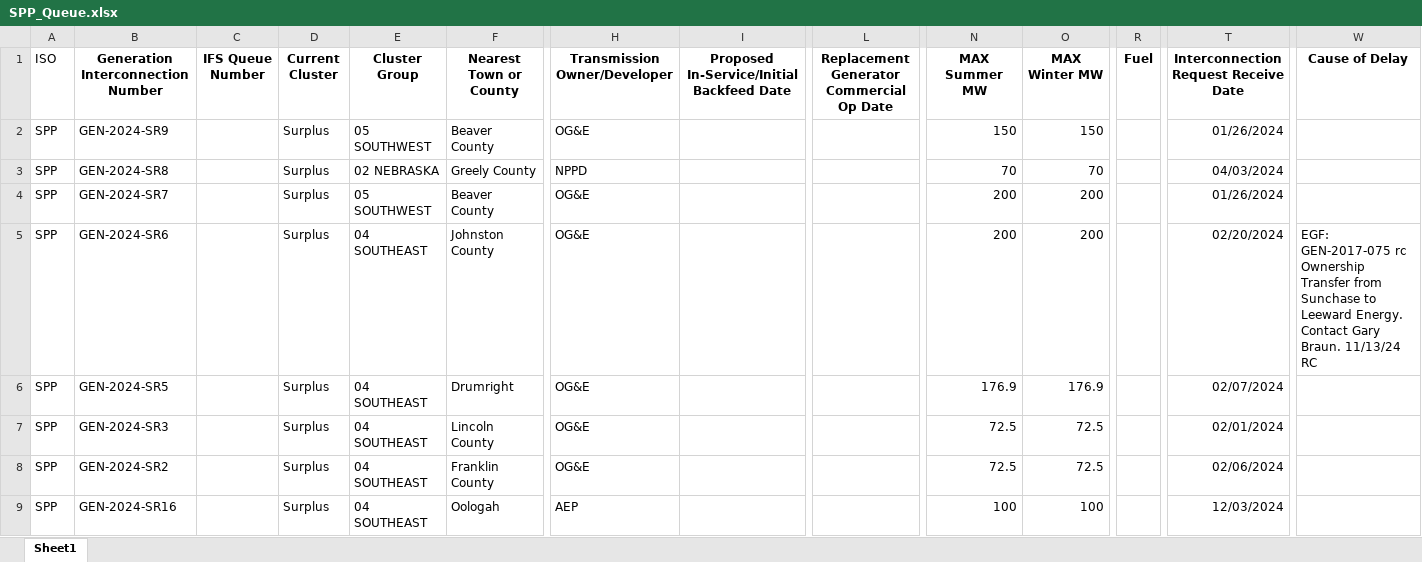
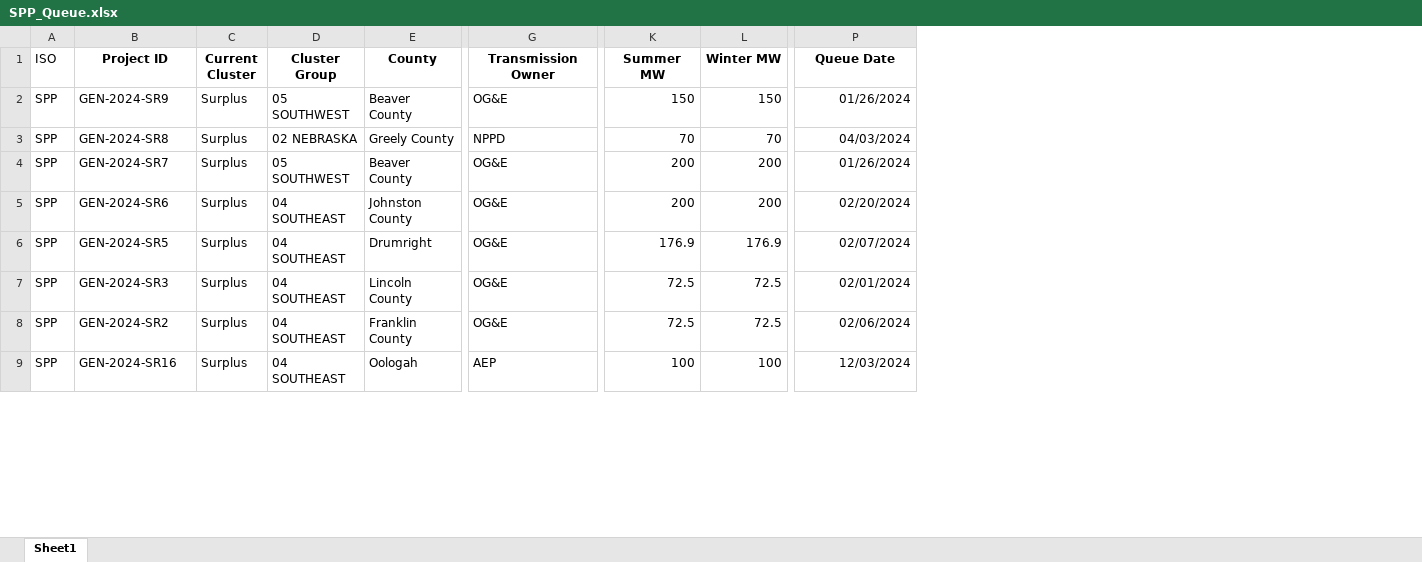
Before and after one commit to selormdzakpasu/gen_interconnection_queues, an Excel workbook: Processed Queues/SPP_Queue.xlsx, sheet Sheet1, drawn as a sheet; only a part is shown, gaps mark what is left out; values as stored, in another font and other column widths than the file's, no borders; removed rows and columns are numbered as before the commit, all else as after; ↵ is a line break in a cell; the diff names each change by its address in the sheet, - before the commit and + after, or states it on an @@ line.

```diff
--- a/Processed Queues/SPP_Queue.xlsx (sheet Sheet1)
+++ b/Processed Queues/SPP_Queue.xlsx (sheet Sheet1)
-column C (IFS Queue Number), empty
-column I, row 1: Proposed In-Service/Initial Backfeed Date
-column L, row 1: Replacement Generator Commercial Op Date
-column R (Fuel), empty
-column W (Cause of Delay), row 5: EGF: GEN-2017-075 rc ↵ Ownership Transfer from Sunchase to Leeward Energy. Contact Gary Braun. 11/13/24 RC
-B1: Generation Interconnection Number
+B1: Project ID
-E1: Nearest Town or County
+E1: County
-G1: Transmission Owner/Developer
+G1: Transmission Owner
-K1: MAX Summer MW
+K1: Summer MW
-L1: MAX Winter MW
+L1: Winter MW
-P1: Interconnection Request Receive Date
+P1: Queue Date
```
Also changed, not shown: Processed Queues/CAISO_Queue.xlsx, Processed Queues/ERCOT_Queue.xlsx, 12 other files.
